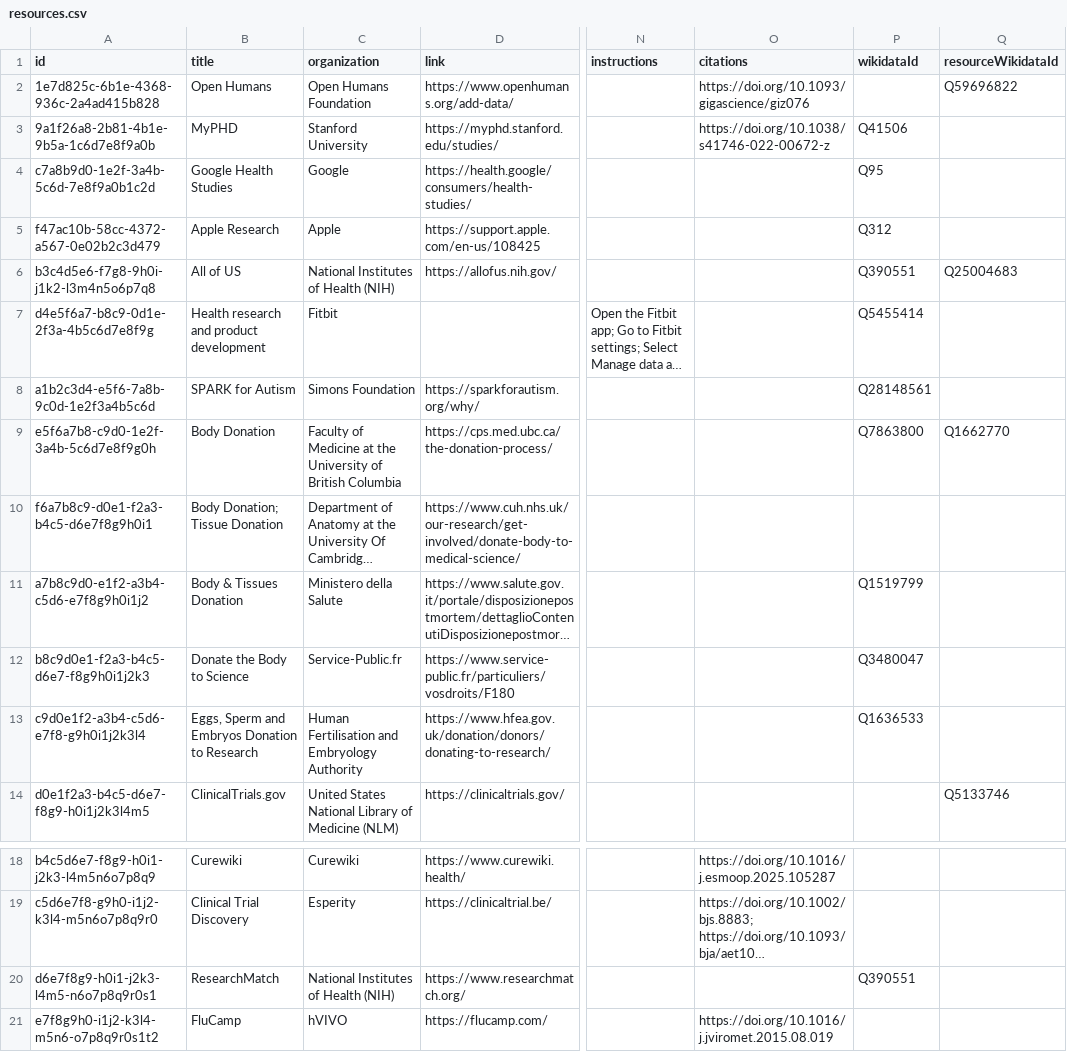
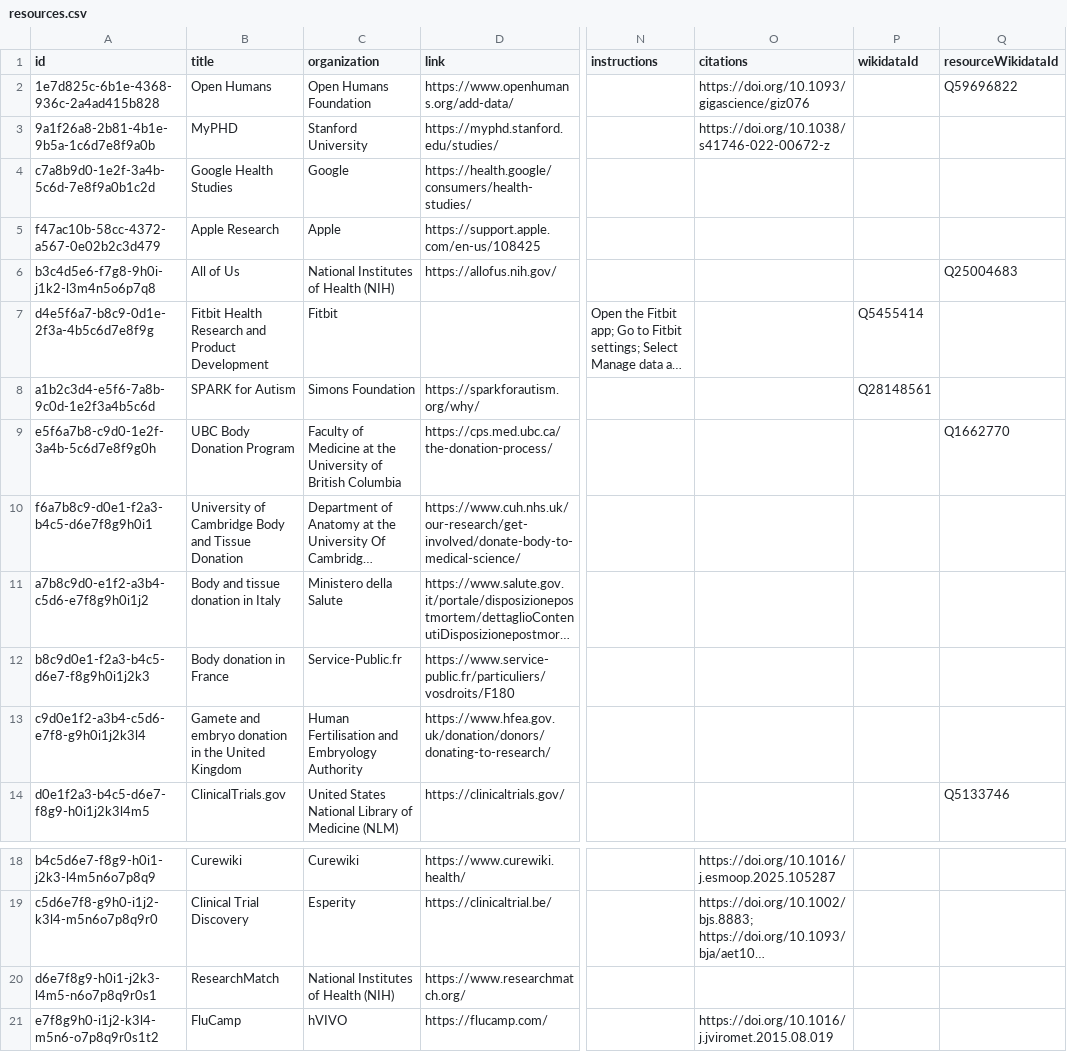
Before and after one commit to yourselftoscience/yourselftoscience.org, a CSV file: public/resources.csv, drawn as a sheet; only a part is shown, gaps mark what is left out; long unchanged cells end in …; the diff covers the shown part only; the diff names each change by its address in the sheet, - before the commit and + after, or states it on an @@ line.

Commit message:
refactor: differentiate resource and organization Wikidata IDs and update resource titles for clarity.

```diff
--- a/public/resources.csv
+++ b/public/resources.csv
-P3 (wikidataId): Q41506
+P3 (wikidataId): (empty)
-P4 (wikidataId): Q95
+P4 (wikidataId): (empty)
-P5 (wikidataId): Q312
+P5 (wikidataId): (empty)
-B6 (title): All of US
+B6 (title): All of Us
-P6 (wikidataId): Q390551
+P6 (wikidataId): (empty)
-B7 (title): Health research and product development
+B7 (title): Fitbit Health Research and Product Development
-B9 (title): Body Donation
+B9 (title): UBC Body Donation Program
-P9 (wikidataId): Q7863800
+P9 (wikidataId): (empty)
-B10 (title): Body Donation; Tissue Donation
+B10 (title): University of Cambridge Body and Tissue Donation
-B11 (title): Body & Tissues Donation
+B11 (title): Body and tissue donation in Italy
-P11 (wikidataId): Q1519799
+P11 (wikidataId): (empty)
-B12 (title): Donate the Body to Science
+B12 (title): Body donation in France
-P12 (wikidataId): Q3480047
+P12 (wikidataId): (empty)
-B13 (title): Eggs, Sperm and Embryos Donation to Research
+B13 (title): Gamete and embryo donation in the United Kingdom
-P13 (wikidataId): Q1636533
+P13 (wikidataId): (empty)
-P20 (wikidataId): Q390551
+P20 (wikidataId): (empty)
```
Also changed, not shown: 7 edited cells elsewhere in this file, 8 other files.
